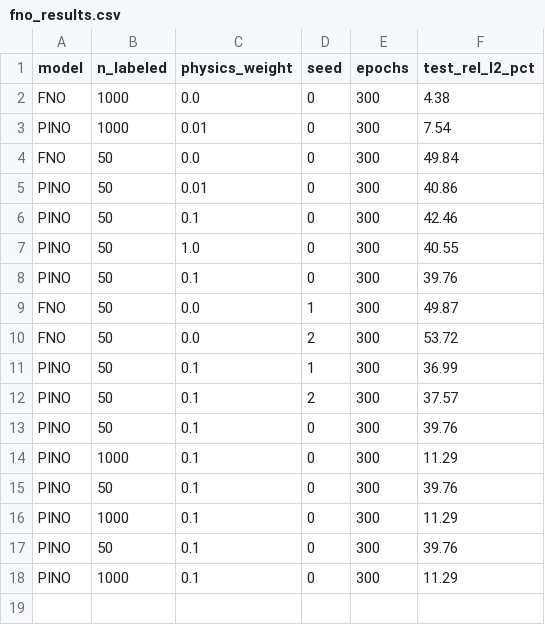
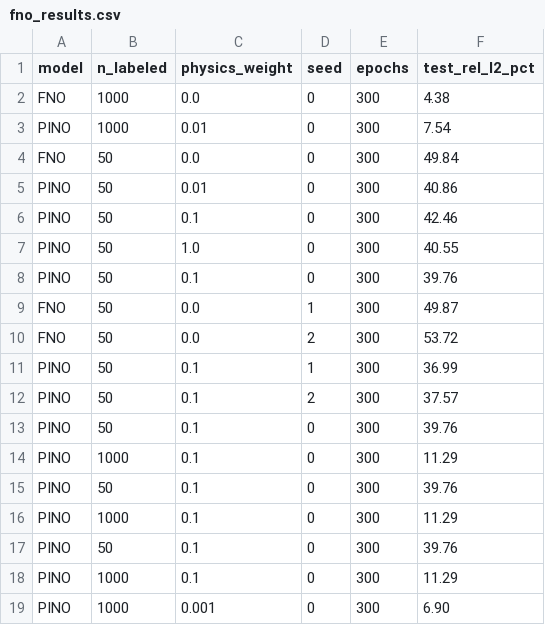
Before and after one commit to AnaaOps/PINN-Project, a CSV file: outputs/fno_results.csv, drawn as a sheet.

Commit message:
PINO at 1000 labels with weight 0.001: 6.90%, still above FNO (4.38%)

```diff
--- a/outputs/fno_results.csv
+++ b/outputs/fno_results.csv
@@ -18 +18,2 @@ PINO,50,0.1,0,300,39.76
 PINO,1000,0.1,0,300,11.29
+PINO,1000,0.001,0,300,6.90
```
Also changed, not shown: 1 other file.
